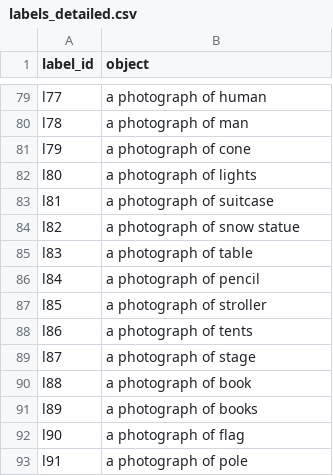
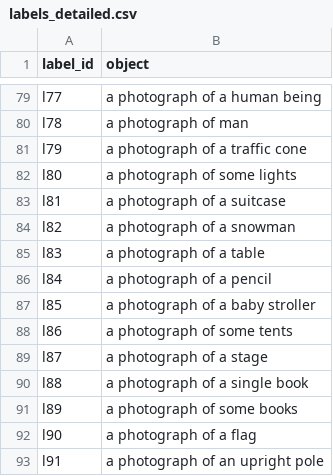
Before and after one commit to joosephook/object-recognition-tartu, a CSV file: labels_detailed.csv, drawn as a sheet; only a part is shown, gaps mark what is left out; the diff covers the shown part only; the diff names each change by its address in the sheet, - before the commit and + after, or states it on an @@ line.

```diff
--- a/labels_detailed.csv
+++ b/labels_detailed.csv
-B79 (object): a photograph of human
+B79 (object): a photograph of a human being
-B81 (object): a photograph of cone
+B81 (object): a photograph of a traffic cone
-B82 (object): a photograph of lights
+B82 (object): a photograph of some lights
-B83 (object): a photograph of suitcase
+B83 (object): a photograph of a suitcase
-B84 (object): a photograph of snow statue
+B84 (object): a photograph of a snowman
-B85 (object): a photograph of table
+B85 (object): a photograph of a table
-B86 (object): a photograph of pencil
+B86 (object): a photograph of a pencil
-B87 (object): a photograph of stroller
+B87 (object): a photograph of a baby stroller
-B88 (object): a photograph of tents
+B88 (object): a photograph of some tents
-B89 (object): a photograph of stage
+B89 (object): a photograph of a stage
-B90 (object): a photograph of book
+B90 (object): a photograph of a single book
-B91 (object): a photograph of books
+B91 (object): a photograph of some books
-B92 (object): a photograph of flag
+B92 (object): a photograph of a flag
-B93 (object): a photograph of pole
+B93 (object): a photograph of an upright pole
```
Also changed, not shown: 32 edited cells elsewhere in this file.
